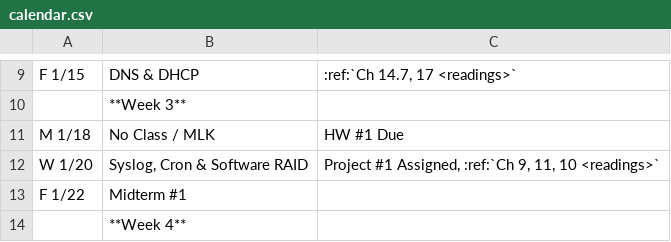
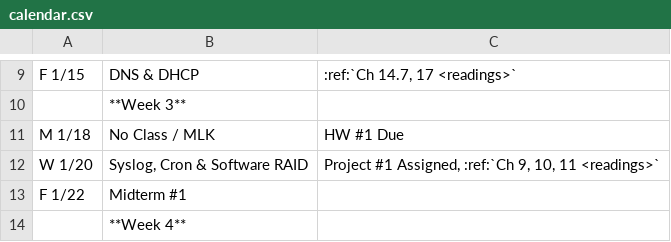
Before and after one commit to osuosl/cs312, a CSV file: source/_static/calendar.csv, drawn as a sheet; only a part is shown, gaps mark what is left out.

```diff
--- a/source/_static/calendar.csv
+++ b/source/_static/calendar.csv
@@ -11,3 +11,3 @@ F 1/15,DNS & DHCP,":ref:`Ch 14.7, 17 <readings>`"
 M 1/18,No Class / MLK,HW #1 Due
-W 1/20,"Syslog, Cron & Software RAID","Project #1 Assigned, :ref:`Ch 9, 11, 10 <readings>`"
+W 1/20,"Syslog, Cron & Software RAID","Project #1 Assigned, :ref:`Ch 9, 10, 11 <readings>`"
 F 1/22,Midterm #1,
```
Also changed, not shown: 2 other files.
